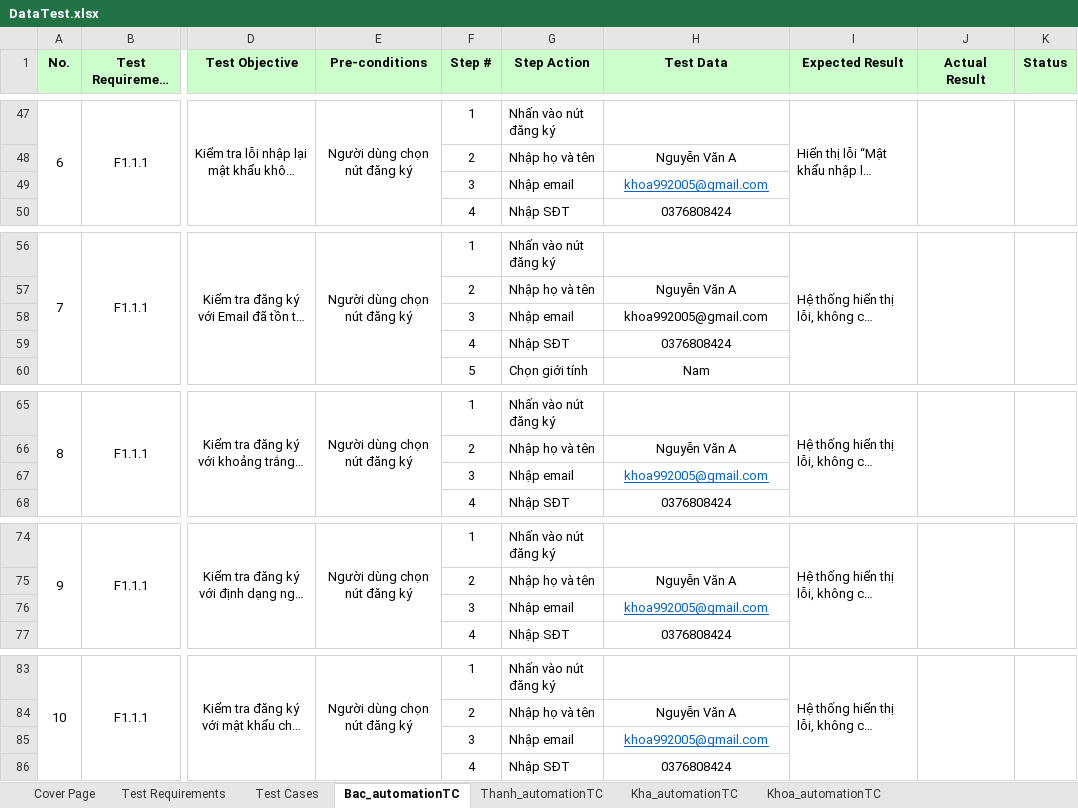
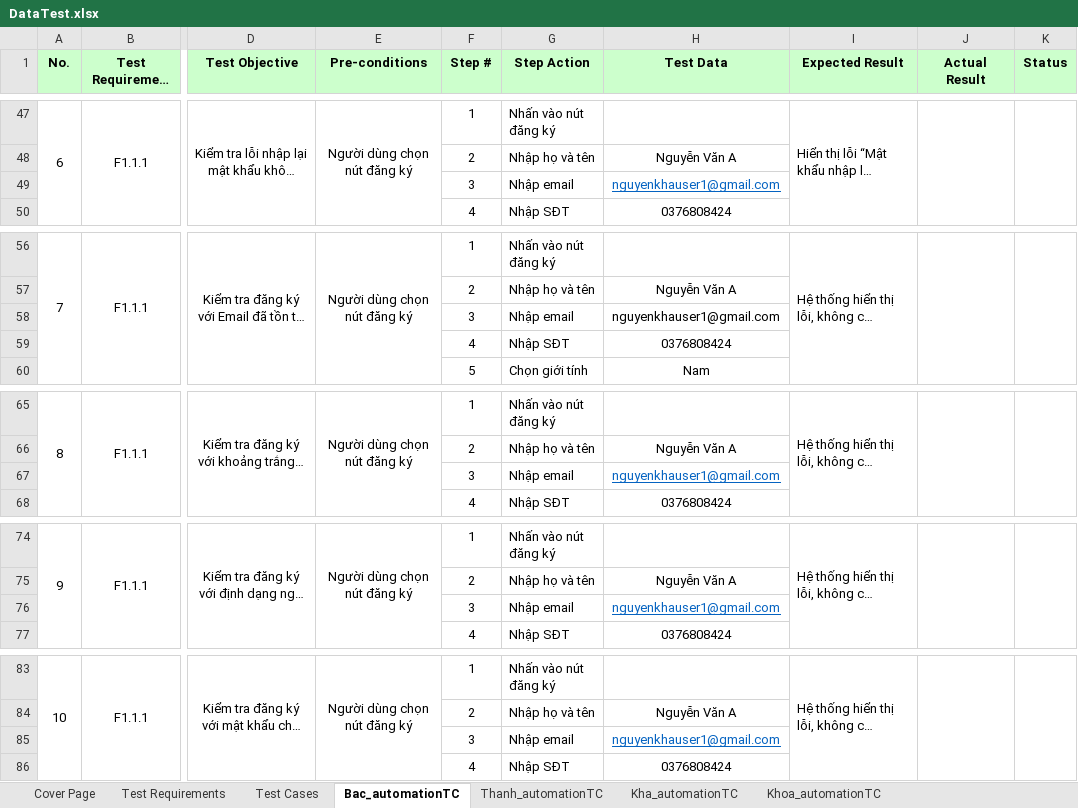
Before and after one commit to nguyenxuanbac88/sqa-testing-report, an Excel workbook: sqa-testing-report/Data/DataTest.xlsx, sheet Bac_automationTC, drawn as a sheet; only a part is shown, gaps mark what is left out; long unchanged cells end in …; values as stored, in another font and other column widths than the file's, no borders; the diff covers the shown part only; the diff names each change by its address in the sheet, - before the commit and + after, or states it on an @@ line.

```diff
--- a/sqa-testing-report/Data/DataTest.xlsx (sheet Bac_automationTC)
+++ b/sqa-testing-report/Data/DataTest.xlsx (sheet Bac_automationTC)
-H49 (Test Data): khoa992005@gmail.com
+H49 (Test Data): nguyenkhauser1@gmail.com
-H58 (Test Data): khoa992005@gmail.com
+H58 (Test Data): nguyenkhauser1@gmail.com
-H67 (Test Data): khoa992005@gmail.com
+H67 (Test Data): nguyenkhauser1@gmail.com
-H76 (Test Data): khoa992005@gmail.com
+H76 (Test Data): nguyenkhauser1@gmail.com
-H85 (Test Data): khoa992005@gmail.com
+H85 (Test Data): nguyenkhauser1@gmail.com
```
Also changed, not shown: 15 edited cells and cell formats elsewhere in this sheet, 4 other files.
